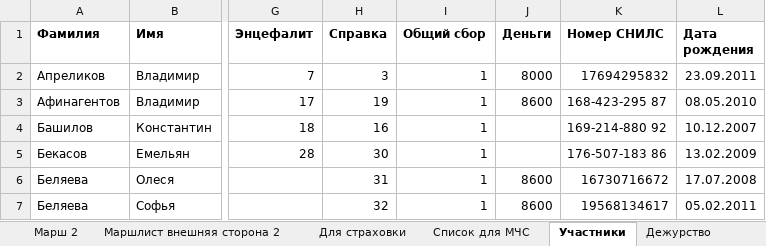
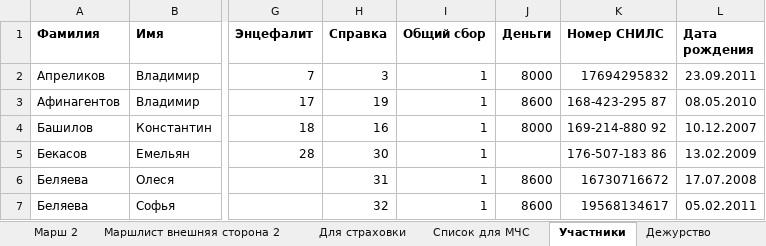
Before and after one commit to polydora/Lab-processings, an Excel workbook: Jashera 2024/Jashera_2024.xlsx, sheet Участники, drawn as a sheet; only a part is shown, gaps mark what is left out; values as stored, in another font and other column widths than the file's, no borders; the diff names each change by its address in the sheet, - before the commit and + after, or states it on an @@ line.

Commit message:
Update Jashera_2024.xlsx

```diff
--- a/Jashera 2024/Jashera_2024.xlsx (sheet Участники)
+++ b/Jashera 2024/Jashera_2024.xlsx (sheet Участники)
-J4 (Деньги): (empty)
+J4 (Деньги): 8000
```
